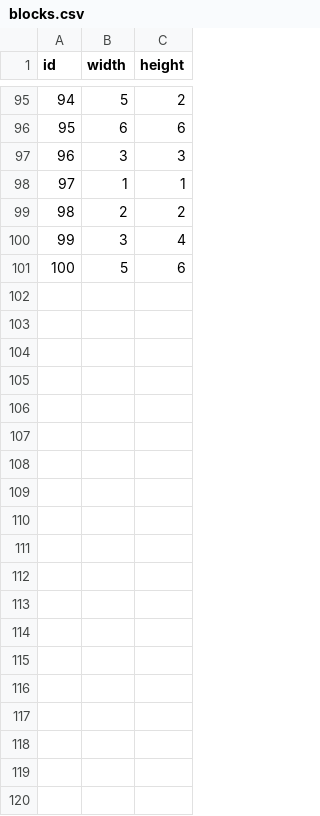
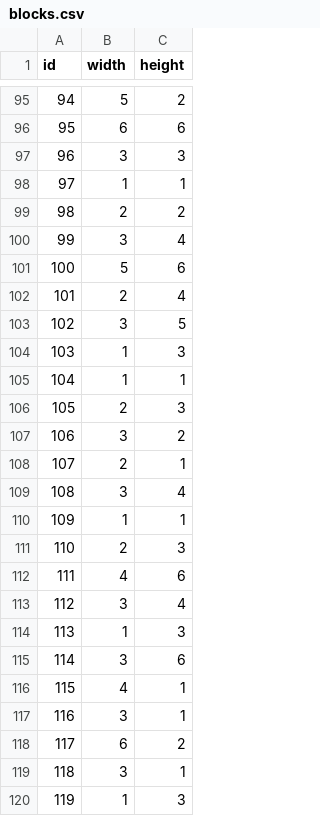
Before and after one commit to KonQcs/Simulated_Annealing_Algorithm, a CSV file: blocks.csv, drawn as a sheet; only a part is shown, gaps mark what is left out; the diff covers the shown part only.

Commit message:
Update blocks.csv

```diff
--- a/blocks.csv
+++ b/blocks.csv
@@ -101 +101,20 @@ id,width,height
 100,5,6
+101,2,4
+102,3,5
+103,1,3
+104,1,1
+105,2,3
+106,3,2
+107,2,1
+108,3,4
+109,1,1
+110,2,3
+111,4,6
+112,3,4
+113,1,3
+114,3,6
+115,4,1
+116,3,1
+117,6,2
+118,3,1
+119,1,3
```
Also changed, not shown: 31 added rows elsewhere in this file.
